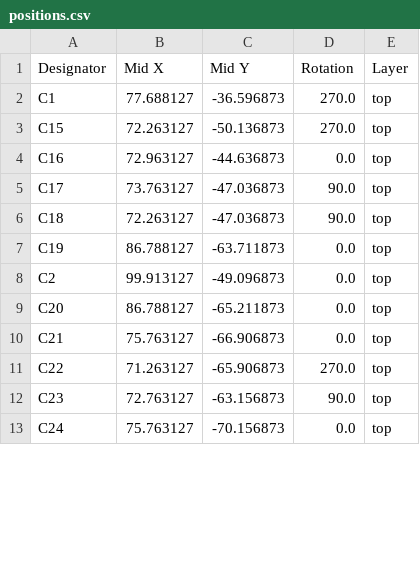
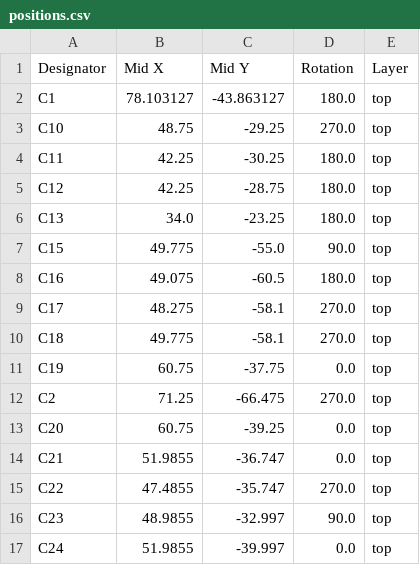
Before and after one commit to marmbrus/circuits, a CSV file: leds/lamp/production/positions.csv, drawn as a sheet; only a part is shown; the diff covers the shown part only.

```diff
--- a/leds/lamp/production/positions.csv
+++ b/leds/lamp/production/positions.csv
@@ -1,13 +1,17 @@
 Designator,Mid X,Mid Y,Rotation,Layer
-C1,77.688127,-36.596873,270.0,top
-C15,72.263127,-50.136873,270.0,top
-C16,72.963127,-44.636873,0.0,top
-C17,73.763127,-47.036873,90.0,top
-C18,72.263127,-47.036873,90.0,top
-C19,86.788127,-63.711873,0.0,top
-C2,99.913127,-49.096873,0.0,top
-C20,86.788127,-65.211873,0.0,top
-C21,75.763127,-66.906873,0.0,top
-C22,71.263127,-65.906873,270.0,top
-C23,72.763127,-63.156873,90.0,top
-C24,75.763127,-70.156873,0.0,top
+C1,78.103127,-43.863127,180.0,top
+C10,48.75,-29.25,270.0,top
+C11,42.25,-30.25,180.0,top
+C12,42.25,-28.75,180.0,top
+C13,34.0,-23.25,180.0,top
+C15,49.775,-55.0,90.0,top
+C16,49.075,-60.5,180.0,top
+C17,48.275,-58.1,270.0,top
+C18,49.775,-58.1,270.0,top
+C19,60.75,-37.75,0.0,top
+C2,71.25,-66.475,270.0,top
+C20,60.75,-39.25,0.0,top
+C21,51.9855,-36.747,0.0,top
+C22,47.4855,-35.747,270.0,top
+C23,48.9855,-32.997,90.0,top
+C24,51.9855,-39.997,0.0,top
```
Also changed, not shown: 9 added rows and 99 edited cells elsewhere in this file, leds/lamp/production/bom.csv, leds/lamp/production/designators.csv, 13 other files.
